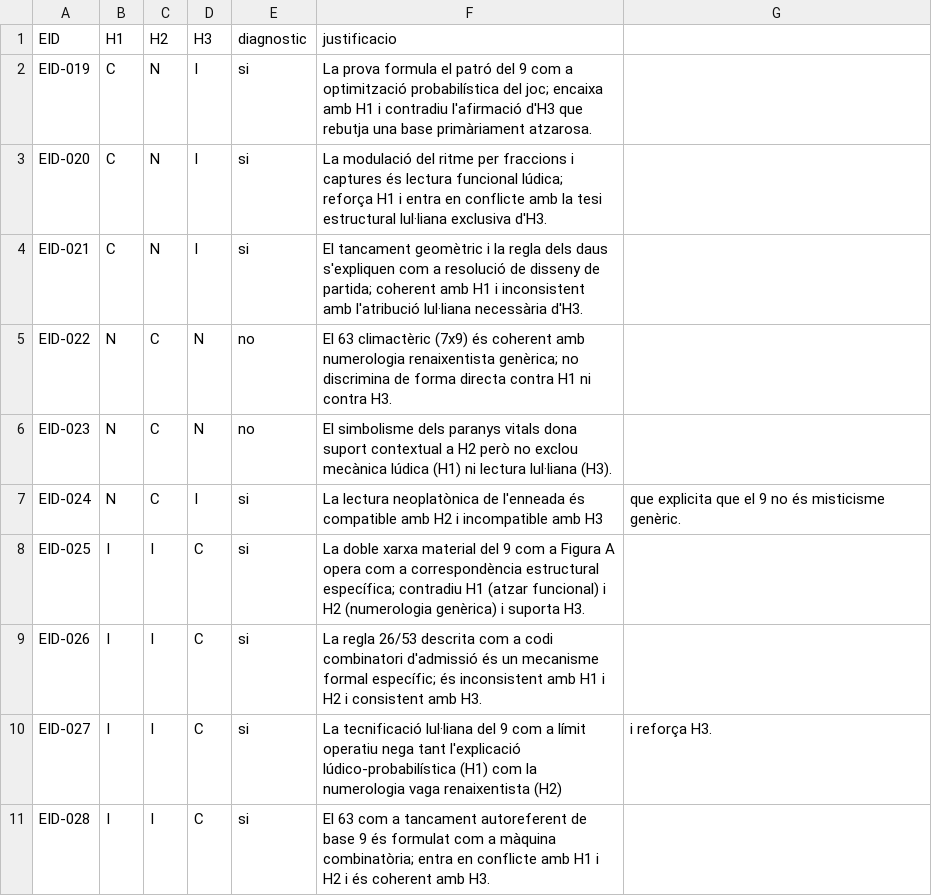
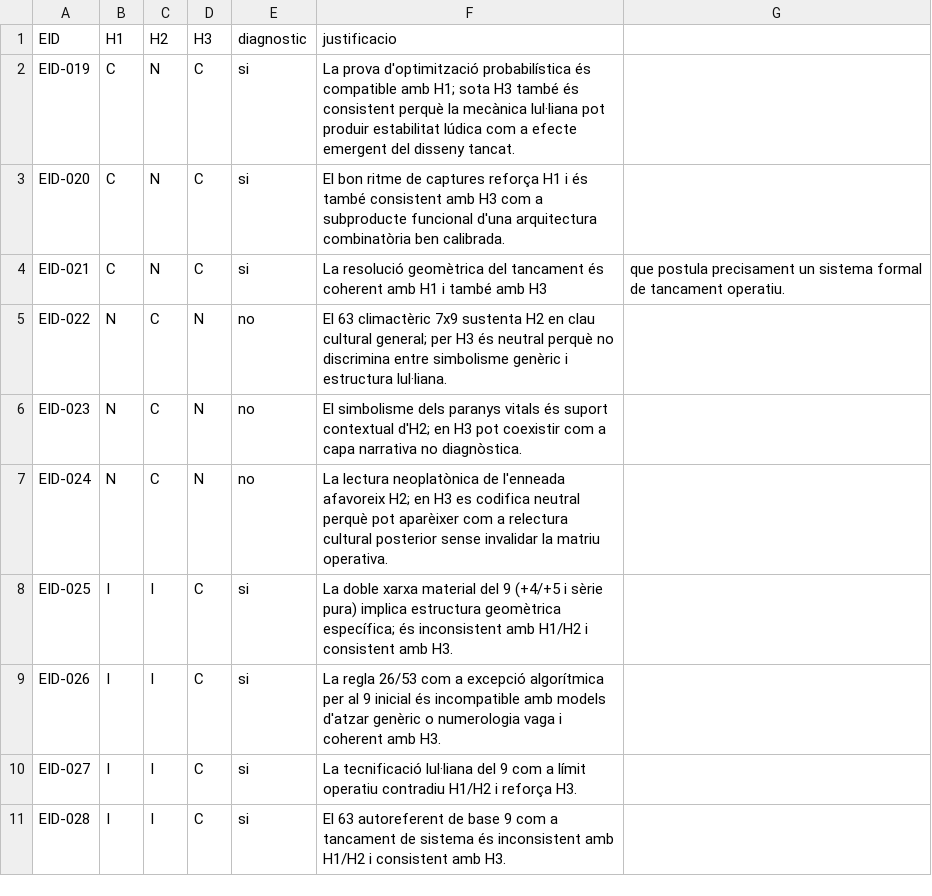
Before and after one commit to segueix/validaccio, a CSV file: evidence/ach_matrix.csv, drawn as a sheet.

Commit message:
Revise Phase 3c diagnosticity: clear false inconsistencies for H3

```diff
--- a/evidence/ach_matrix.csv
+++ b/evidence/ach_matrix.csv
@@ -1,11 +1,11 @@
 EID,H1,H2,H3,diagnostic,justificacio
-EID-019,C,N,I,si,La prova formula el patró del 9 com a optimització probabilística del joc; encaixa amb H1 i contradiu l'afirmació d'H3 que rebutja una base primàriament atzarosa.
-EID-020,C,N,I,si,La modulació del ritme per fraccions i captures és lectura funcional lúdica; reforça H1 i entra en conflicte amb la tesi estructural lul·liana exclusiva d'H3.
-EID-021,C,N,I,si,El tancament geomètric i la regla dels daus s'expliquen com a resolució de disseny de partida; coherent amb H1 i inconsistent amb l'atribució lul·liana necessària d'H3.
-EID-022,N,C,N,no,El 63 climactèric (7x9) és coherent amb numerologia renaixentista genèrica; no discrimina de forma directa contra H1 ni contra H3.
-EID-023,N,C,N,no,El simbolisme dels paranys vitals dona suport contextual a H2 però no exclou mecànica lúdica (H1) ni lectura lul·liana (H3).
-EID-024,N,C,I,si,La lectura neoplatònica de l'enneada és compatible amb H2 i incompatible amb H3, que explicita que el 9 no és misticisme genèric.
-EID-025,I,I,C,si,La doble xarxa material del 9 com a Figura A opera com a correspondència estructural específica; contradiu H1 (atzar funcional) i H2 (numerologia genèrica) i suporta H3.
-EID-026,I,I,C,si,La regla 26/53 descrita com a codi combinatori d'admissió és un mecanisme formal específic; és inconsistent amb H1 i H2 i consistent amb H3.
-EID-027,I,I,C,si,La tecnificació lul·liana del 9 com a límit operatiu nega tant l'explicació lúdico-probabilística (H1) com la numerologia vaga renaixentista (H2), i reforça H3.
-EID-028,I,I,C,si,El 63 com a tancament autoreferent de base 9 és formulat com a màquina combinatòria; entra en conflicte amb H1 i H2 i és coherent amb H3.
+EID-019,C,N,C,si,La prova d'optimització probabilística és compatible amb H1; sota H3 també és consistent perquè la mecànica lul·liana pot produir estabilitat lúdica com a efecte emergent del disseny tancat.
+EID-020,C,N,C,si,El bon ritme de captures reforça H1 i és també consistent amb H3 com a subproducte funcional d'una arquitectura combinatòria ben calibrada.
+EID-021,C,N,C,si,La resolució geomètrica del tancament és coherent amb H1 i també amb H3, que postula precisament un sistema formal de tancament operatiu.
+EID-022,N,C,N,no,El 63 climactèric 7x9 sustenta H2 en clau cultural general; per H3 és neutral perquè no discrimina entre simbolisme genèric i estructura lul·liana.
+EID-023,N,C,N,no,El simbolisme dels paranys vitals és suport contextual d'H2; en H3 pot coexistir com a capa narrativa no diagnòstica.
+EID-024,N,C,N,no,La lectura neoplatònica de l'enneada afavoreix H2; en H3 es codifica neutral perquè pot aparèixer com a relectura cultural posterior sense invalidar la matriu operativa.
+EID-025,I,I,C,si,La doble xarxa material del 9 (+4/+5 i sèrie pura) implica estructura geomètrica específica; és inconsistent amb H1/H2 i consistent amb H3.
+EID-026,I,I,C,si,La regla 26/53 com a excepció algorítmica per al 9 inicial és incompatible amb models d'atzar genèric o numerologia vaga i coherent amb H3.
+EID-027,I,I,C,si,La tecnificació lul·liana del 9 com a límit operatiu contradiu H1/H2 i reforça H3.
+EID-028,I,I,C,si,El 63 autoreferent de base 9 com a tancament de sistema és inconsistent amb H1/H2 i consistent amb H3.
```
Also changed, not shown: 1 other file.
